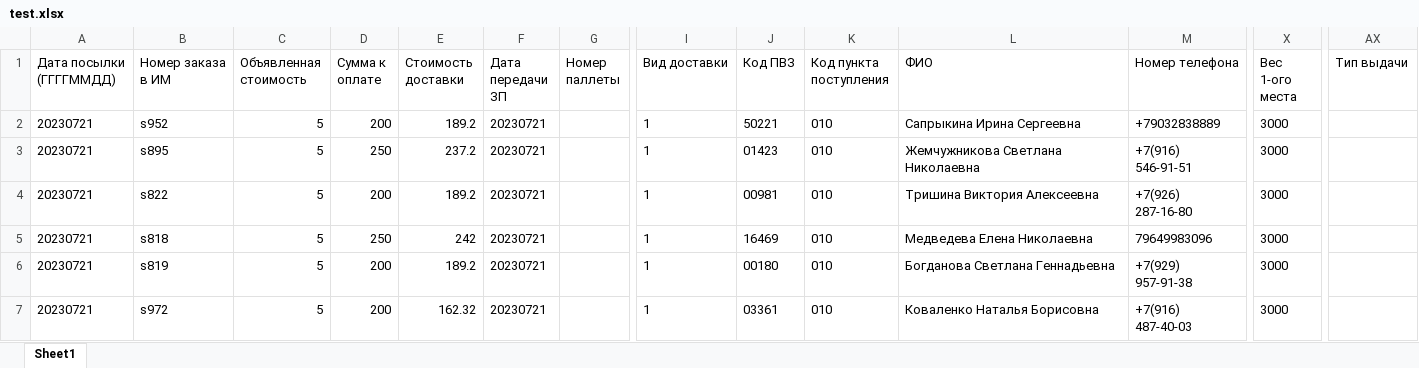
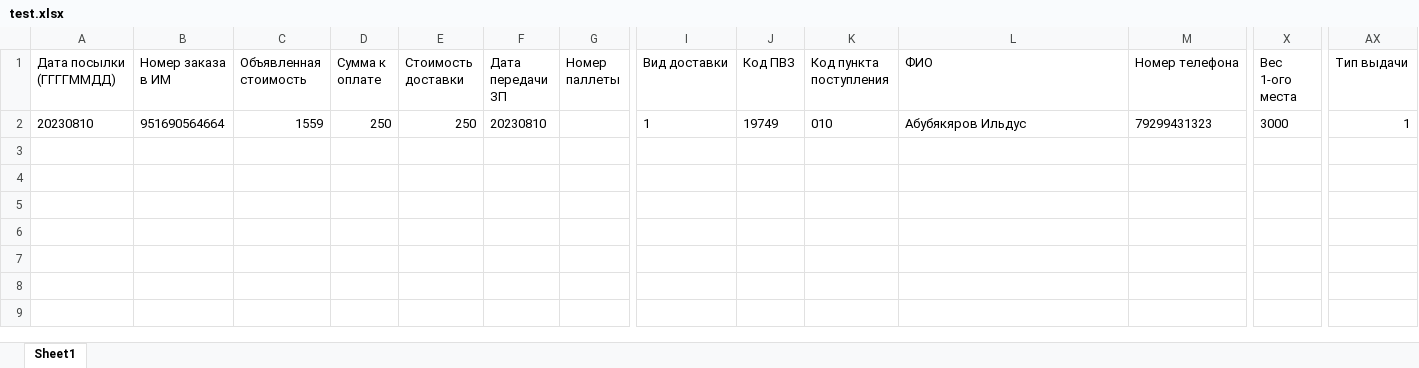
Before and after one commit to tolkach1996/overhead-BoxBerry-backend, an Excel workbook: files/test.xlsx, sheet Sheet1, drawn as a sheet; only a part is shown, gaps mark what is left out; values as stored, in another font and other column widths than the file's, no borders; removed rows and columns are numbered as before the commit, all else as after; rows hold the shown columns only; the diff names each change by its address in the sheet, - before the commit and + after, or states it on an @@ line.

```diff
--- a/files/test.xlsx (sheet Sheet1)
+++ b/files/test.xlsx (sheet Sheet1)
-row 2: 20230721 | s952 | 5 | 200 | 189.2 | 20230721 |  | 1 | 50221 | 010 | Сапрыкина Ирина Сергеевна | +79032838889 | 3000
-row 3: 20230721 | s895 | 5 | 250 | 237.2 | 20230721 |  | 1 | 01423 | 010 | Жемчужникова Светлана Николаевна | +7(916) 546-91-51 | 3000
-row 4: 20230721 | s822 | 5 | 200 | 189.2 | 20230721 |  | 1 | 00981 | 010 | Тришина Виктория Алексеевна | +7(926) 287-16-80 | 3000
-row 5: 20230721 | s818 | 5 | 250 | 242 | 20230721 |  | 1 | 16469 | 010 | Медведева Елена Николаевна | 79649983096 | 3000
-row 6: 20230721 | s819 | 5 | 200 | 189.2 | 20230721 |  | 1 | 00180 | 010 | Богданова Светлана Геннадьевна | +7(929) 957-91-38 | 3000
-row 7: 20230721 | s972 | 5 | 200 | 162.32 | 20230721 |  | 1 | 03361 | 010 | Коваленко Наталья Борисовна | +7(916) 487-40-03 | 3000
+row 2: 20230810 | 951690564664 | 1559 | 250 | 250 | 20230810 |  | 1 | 19749 | 010 | Абубякяров Ильдус | 79299431323 | 3000 | 1
```
Also changed, not shown: 45 other files.
